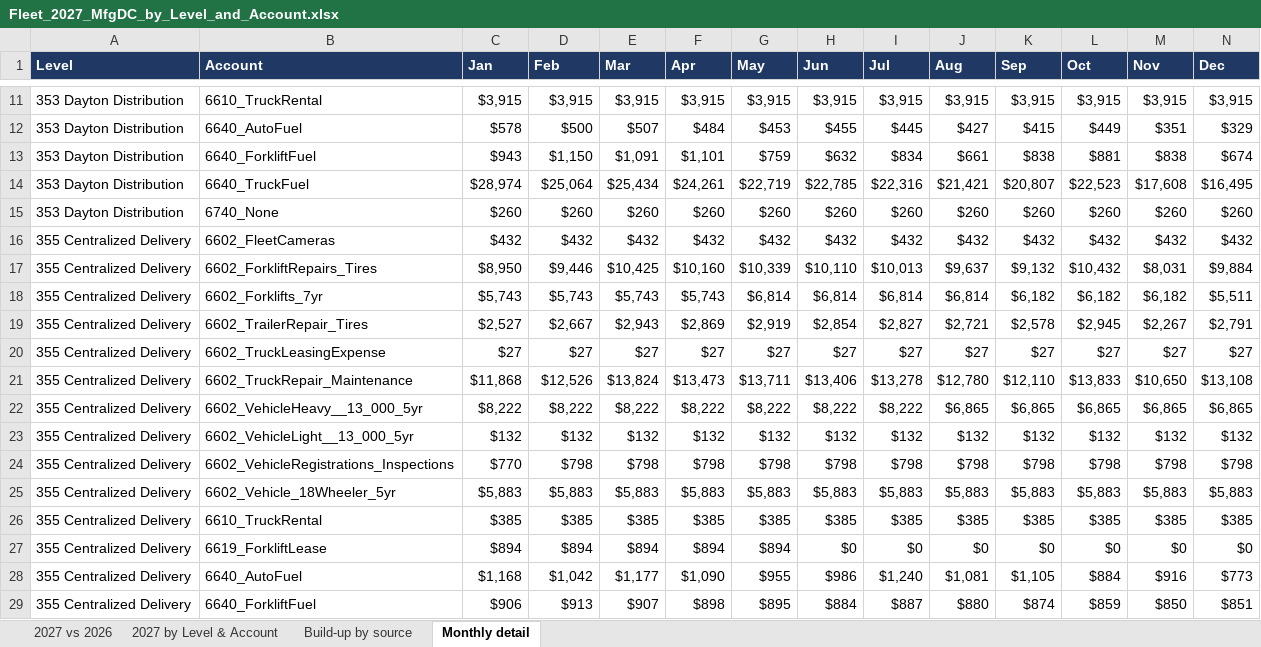
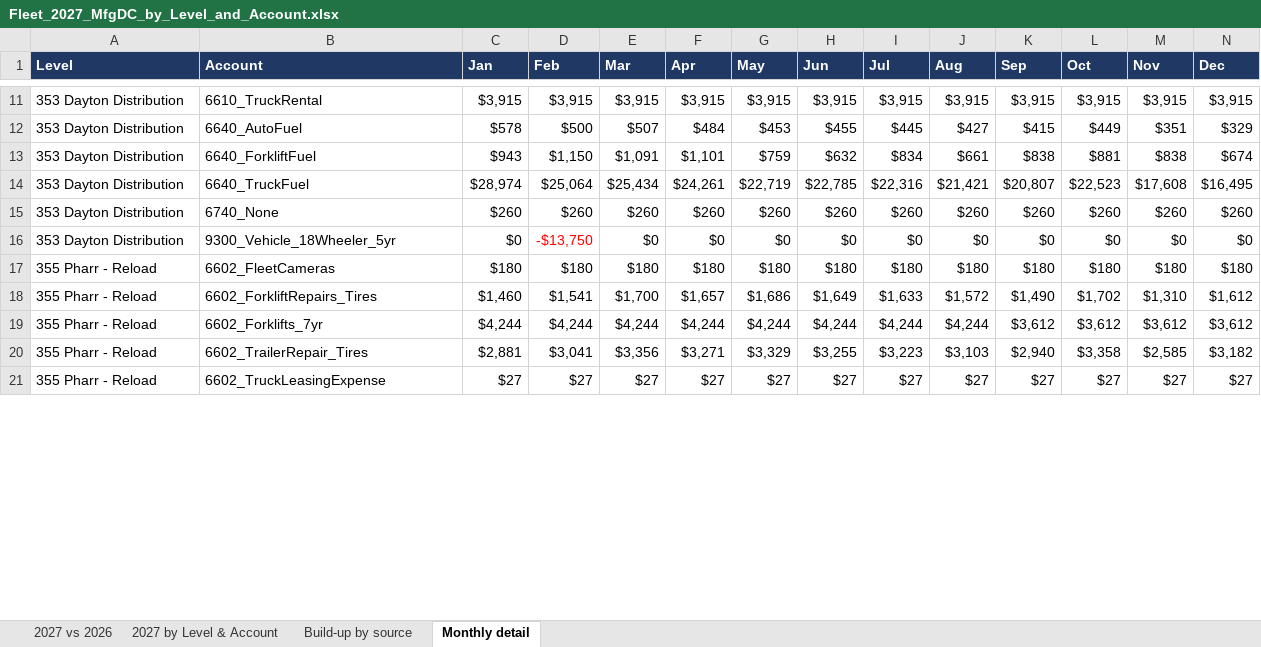
Before and after one commit to julianchetlange-svg/2027-Fleet-Forecast, an Excel workbook: accounting-review/Fleet_2027_MfgDC_by_Level_and_Account.xlsx, sheet Monthly detail, drawn as a sheet; only a part is shown, gaps mark what is left out; values as stored, in another font and other column widths than the file's, no borders; removed rows and columns are numbered as before the commit, all else as after; rows hold the shown columns only; the diff covers the shown part only; the diff names each change by its address in the sheet, - before the commit and + after, or states it on an @@ line.

```diff
--- a/accounting-review/Fleet_2027_MfgDC_by_Level_and_Account.xlsx (sheet Monthly detail)
+++ b/accounting-review/Fleet_2027_MfgDC_by_Level_and_Account.xlsx (sheet Monthly detail)
-row 16: 355 Centralized Delivery | 6602_FleetCameras | $432 | $432 | $432 | $432 | $432 | $432 | $432 | $432 | $432 | $432 | $432 | $432
-row 17: 355 Centralized Delivery | 6602_ForkliftRepairs_Tires | $8,950 | $9,446 | $10,425 | $10,160 | $10,339 | $10,110 | $10,013 | $9,637 | $9,132 | $10,432 | $8,031 | $9,884
-row 18: 355 Centralized Delivery | 6602_Forklifts_7yr | $5,743 | $5,743 | $5,743 | $5,743 | $6,814 | $6,814 | $6,814 | $6,814 | $6,182 | $6,182 | $6,182 | $5,511
-row 19: 355 Centralized Delivery | 6602_TrailerRepair_Tires | $2,527 | $2,667 | $2,943 | $2,869 | $2,919 | $2,854 | $2,827 | $2,721 | $2,578 | $2,945 | $2,267 | $2,791
+row 16: 353 Dayton Distribution | 9300_Vehicle_18Wheeler_5yr | $0 | -$13,750 | $0 | $0 | $0 | $0 | $0 | $0 | $0 | $0 | $0 | $0
+row 17: 355 Pharr - Reload | 6602_FleetCameras | $180 | $180 | $180 | $180 | $180 | $180 | $180 | $180 | $180 | $180 | $180 | $180
+row 18: 355 Pharr - Reload | 6602_ForkliftRepairs_Tires | $1,460 | $1,541 | $1,700 | $1,657 | $1,686 | $1,649 | $1,633 | $1,572 | $1,490 | $1,702 | $1,310 | $1,612
+row 19: 355 Pharr - Reload | 6602_Forklifts_7yr | $4,244 | $4,244 | $4,244 | $4,244 | $4,244 | $4,244 | $4,244 | $4,244 | $3,612 | $3,612 | $3,612 | $3,612
+row 20: 355 Pharr - Reload | 6602_TrailerRepair_Tires | $2,881 | $3,041 | $3,356 | $3,271 | $3,329 | $3,255 | $3,223 | $3,103 | $2,940 | $3,358 | $2,585 | $3,182
-A21 (Level): 355 Centralized Delivery
+A21 (Level): 355 Pharr - Reload
-row 21: 355 Centralized Delivery | 6602_TruckRepair_Maintenance | $11,868 | $12,526 | $13,824 | $13,473 | $13,711 | $13,406 | $13,278 | $12,780 | $12,110 | $13,833 | $10,650 | $13,108
-row 22: 355 Centralized Delivery | 6602_VehicleHeavy__13_000_5yr | $8,222 | $8,222 | $8,222 | $8,222 | $8,222 | $8,222 | $8,222 | $6,865 | $6,865 | $6,865 | $6,865 | $6,865
-row 23: 355 Centralized Delivery | 6602_VehicleLight__13_000_5yr | $132 | $132 | $132 | $132 | $132 | $132 | $132 | $132 | $132 | $132 | $132 | $132
-row 24: 355 Centralized Delivery | 6602_VehicleRegistrations_Inspections | $770 | $798 | $798 | $798 | $798 | $798 | $798 | $798 | $798 | $798 | $798 | $798
-row 25: 355 Centralized Delivery | 6602_Vehicle_18Wheeler_5yr | $5,883 | $5,883 | $5,883 | $5,883 | $5,883 | $5,883 | $5,883 | $5,883 | $5,883 | $5,883 | $5,883 | $5,883
-row 26: 355 Centralized Delivery | 6610_TruckRental | $385 | $385 | $385 | $385 | $385 | $385 | $385 | $385 | $385 | $385 | $385 | $385
-row 27: 355 Centralized Delivery | 6619_ForkliftLease | $894 | $894 | $894 | $894 | $894 | $0 | $0 | $0 | $0 | $0 | $0 | $0
-row 28: 355 Centralized Delivery | 6640_AutoFuel | $1,168 | $1,042 | $1,177 | $1,090 | $955 | $986 | $1,240 | $1,081 | $1,105 | $884 | $916 | $773
-row 29: 355 Centralized Delivery | 6640_ForkliftFuel | $906 | $913 | $907 | $898 | $895 | $884 | $887 | $880 | $874 | $859 | $850 | $851
```
Also changed, not shown: 12 added rows, 17 removed rows, 2 edited cells and cell formats elsewhere in this sheet, sheet 2027 vs 2026, sheet 2027 by Level & Account, sheet Build-up by source, formulas that keep their value, 10 other files.
